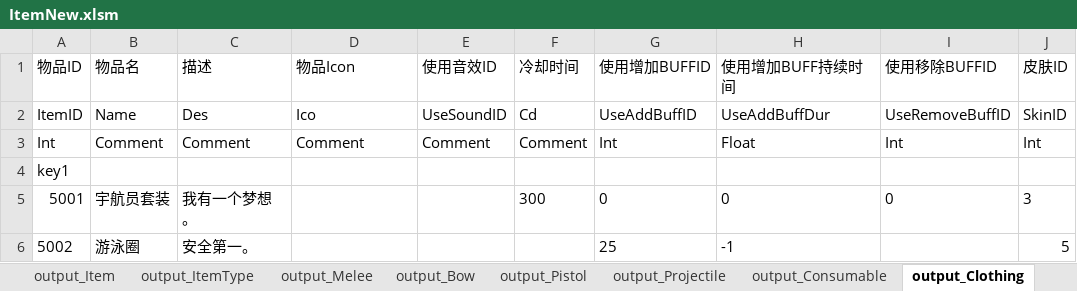
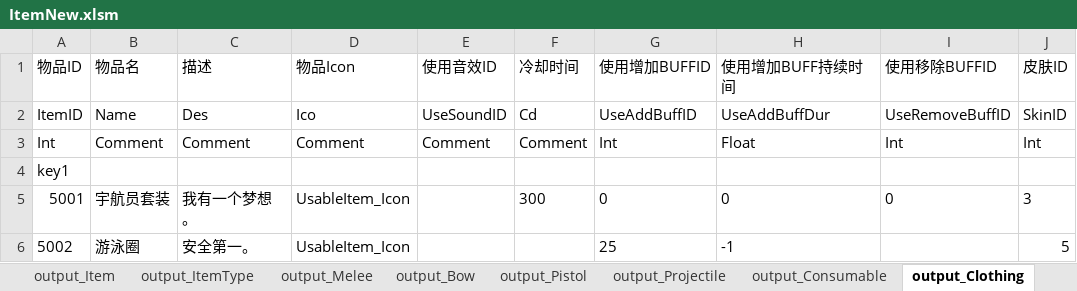
Before and after one commit to lilith-avatar/social-island, an Excel workbook: Design/ItemNew.xlsm, sheet output_Clothing, drawn as a sheet; values as stored, in another font and other column widths than the file's, no borders; conditional formats not drawn; the diff names each change by its address in the sheet, - before the commit and + after, or states it on an @@ line.

Commit message:
补上缺失Icon

```diff
--- a/Design/ItemNew.xlsm (sheet output_Clothing)
+++ b/Design/ItemNew.xlsm (sheet output_Clothing)
-D5:D6 (物品Icon): (empty)
+D5:D6 (物品Icon): UsableItem_Icon
```
